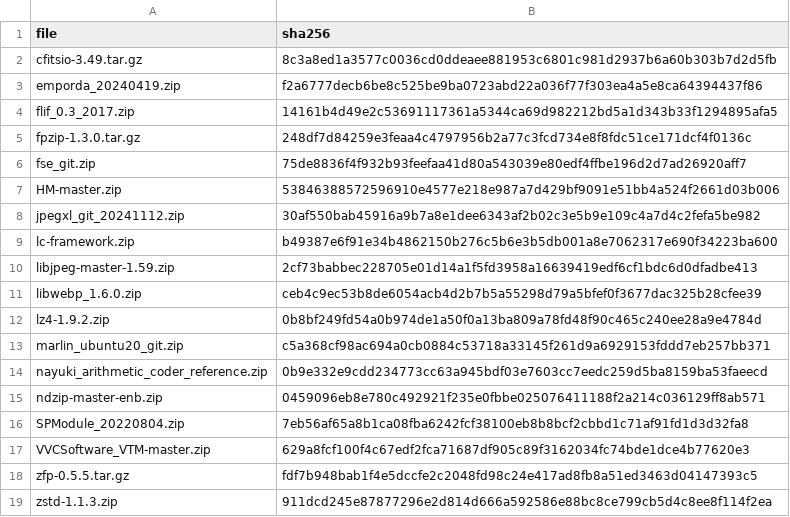
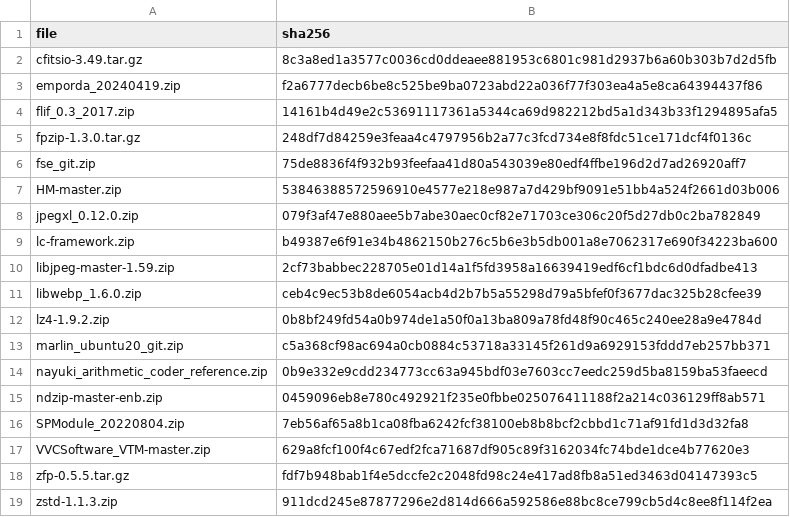
Before and after one commit to miguelinux314/experiment-notebook, a CSV file: enb/config/contrib_sha256.csv, drawn as a sheet.

Commit message:
Updated JPEG-XL plugin (contrib ources and codec, thanks Xavi)

```diff
--- a/enb/config/contrib_sha256.csv
+++ b/enb/config/contrib_sha256.csv
@@ -7,3 +7,3 @@ fse_git.zip,75de8836f4f932b93feefaa41d80a543039e80edf4ffbe196d2d7ad26920aff7
 HM-master.zip,53846388572596910e4577e218e987a7d429bf9091e51bb4a524f2661d03b006
-jpegxl_git_20241112.zip,30af550bab45916a9b7a8e1dee6343af2b02c3e5b9e109c4a7d4c2fefa5be982
+jpegxl_0.12.0.zip,079f3af47e880aee5b7abe30aec0cf82e71703ce306c20f5d27db0c2ba782849
 lc-framework.zip,b49387e6f91e34b4862150b276c5b6e3b5db001a8e7062317e690f34223ba600
```
Also changed, not shown: 9 other files.
